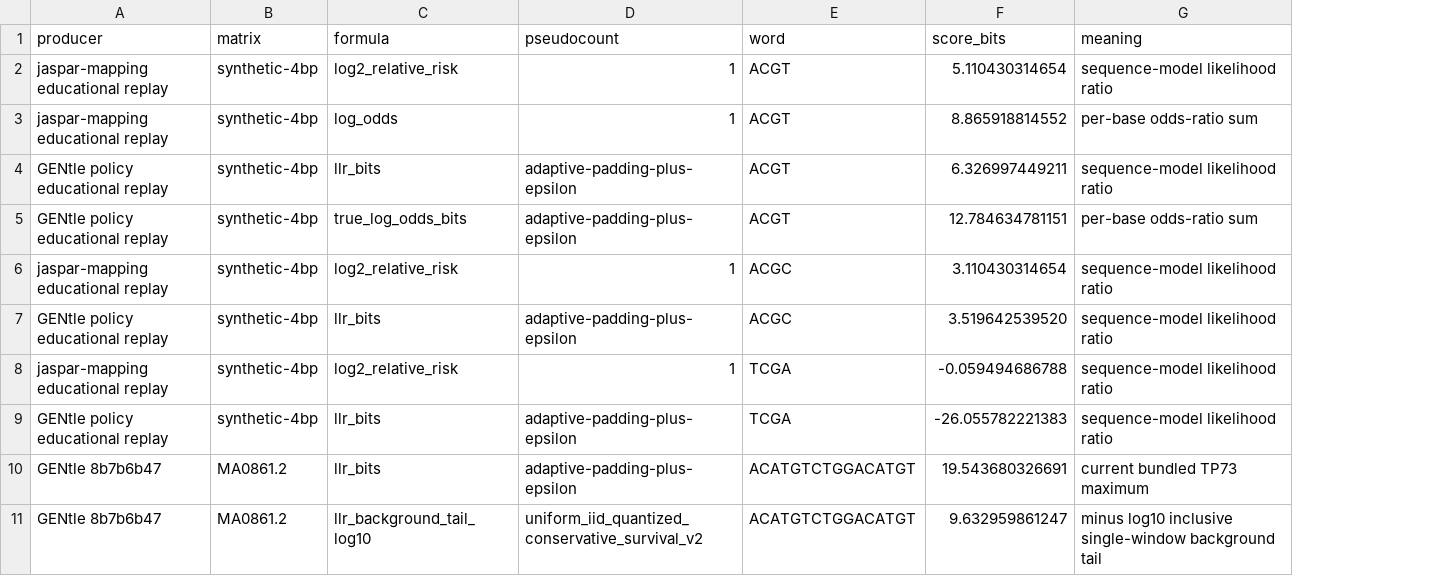
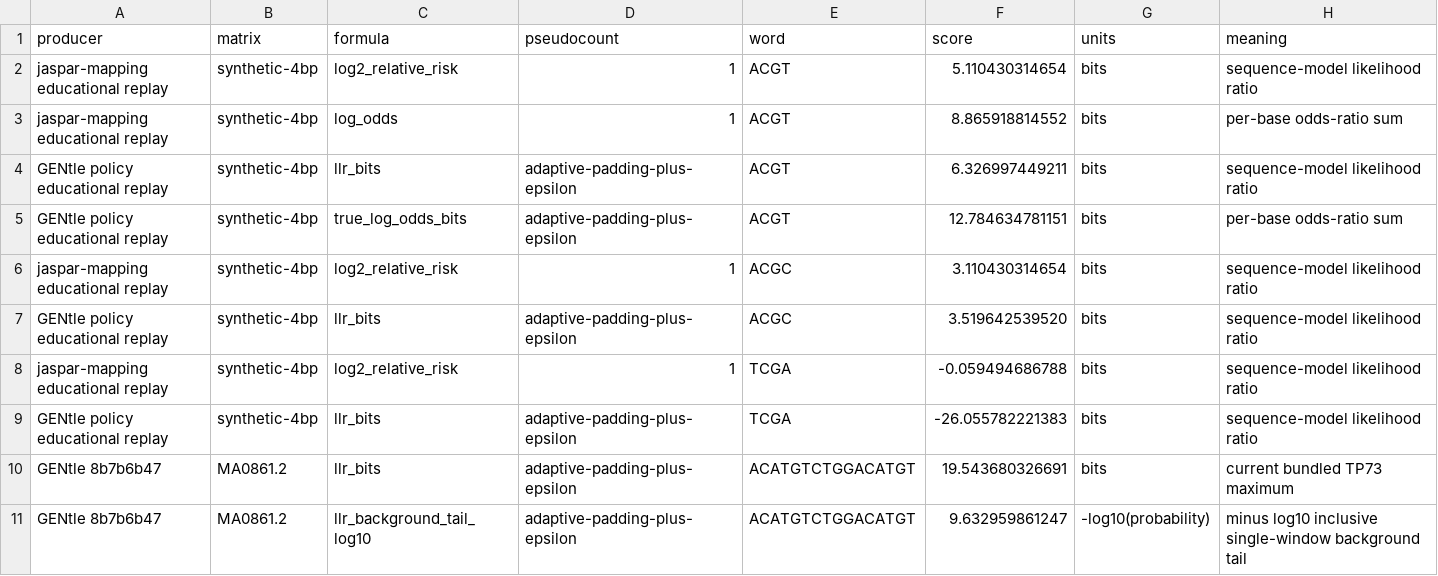
Before and after one commit to smoe/gentle_rs, a TSV file: docs/tutorial/reproducibility/motif_logo_to_promoter_trace/worked_scores.tsv, drawn as a sheet; the diff names each change by its address in the sheet, - before the commit and + after, or states it on an @@ line.

Commit message:
docs(tutorial): make motif scoring discoverable and validate examples
Expand the motif tutorial title and catalog summary with PWM/PSSM, JASPAR TFBS scores, pseudocounts, affinity limits, TP73 tail correction and shared-scale TSS intents. Preserve the existing deterministic inner-agent retrieval and exact ui open tutorial-guide command.

Add a GUI-context regression for seven real questions: direct PWM/PSSM requests rank the guide first and broader score questions include it in the top three with matching terms. Keep source, catalog and displayed title consistent, and record the September 12 Codex review without claiming human scientific approval.

Correct the ten synthetic aligned sites and replace arbitrary consensus font sizes with computed information-content stacks. Validate the illustrated counts and heights; separate score values from units so negative-log10 tail scores are never labelled bits. Make replay output paths portable to macOS and describe the mocked DuckDB boundary honestly.

Validation: three compiled GUI-context tests pass; six tutorial Python checks pass, with optional CLI replay skipped because the existing CLI predates the tail-fix interface. cargo check --locked --offline, formatting, catalog and manifest checks pass. Original receipt-bound reports, stale background-derived datasets, private paper changes and scratch figures remain untouched. Full workspace and live GUI/real-Parquet acceptance remain separate.

```diff
--- a/docs/tutorial/reproducibility/motif_logo_to_promoter_trace/worked_scores.tsv
+++ b/docs/tutorial/reproducibility/motif_logo_to_promoter_trace/worked_scores.tsv
+column G (units), rows 2-11: bits | bits | bits | bits | bits | bits | bits | bits | bits | -log10(probability)
-F1: score_bits
+F1: score
-D11 (pseudocount): uniform_iid_quantized_conservative_survival_v2
+D11 (pseudocount): adaptive-padding-plus-epsilon
```
Also changed, not shown: 11 other files.
